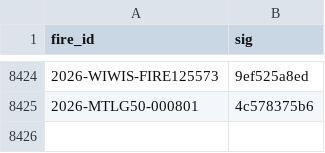
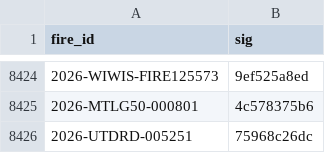
Before and after one commit to GT-Fire-Research-and-Innovation/WildfireRepo1, a CSV file: perimeters/seen.csv, drawn as a sheet; only a part is shown, gaps mark what is left out; the diff names each change by its address in the sheet, - before the commit and + after, or states it on an @@ line.

```diff
--- a/perimeters/seen.csv
+++ b/perimeters/seen.csv
+row 8426: 2026-UTDRD-005251 | 75968c26dc
```
Also changed, not shown: perimeters/index.csv, perimeters/polls/2026-11.csv, 1 other file.
